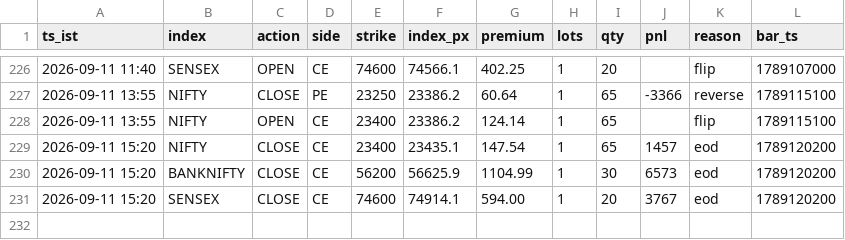
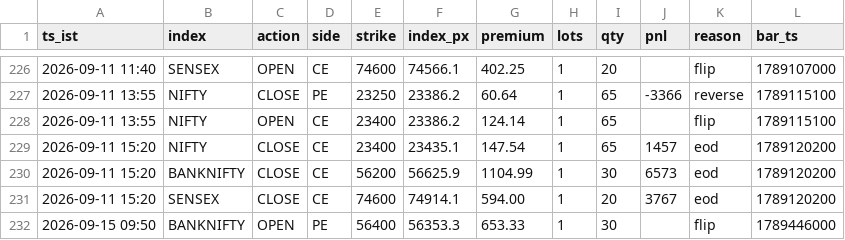
Before and after one commit to AletiAdarsh/sss-paper, a CSV file: data/live/ledger.csv, drawn as a sheet; only a part is shown, gaps mark what is left out.

```diff
--- a/data/live/ledger.csv
+++ b/data/live/ledger.csv
@@ -231 +231,2 @@ ts_ist,index,action,side,strike,index_px,premium,lots,qty,pnl,reason,bar_ts
 2026-09-11 15:20,SENSEX,CLOSE,CE,74600,74914.1,594.00,1,20,3767,eod,1789120200
+2026-09-15 09:50,BANKNIFTY,OPEN,PE,56400,56353.3,653.33,1,30,,flip,1789446000
```
Also changed, not shown: 1 other file.
